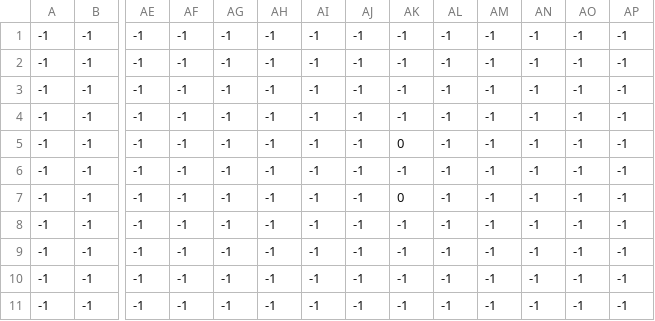
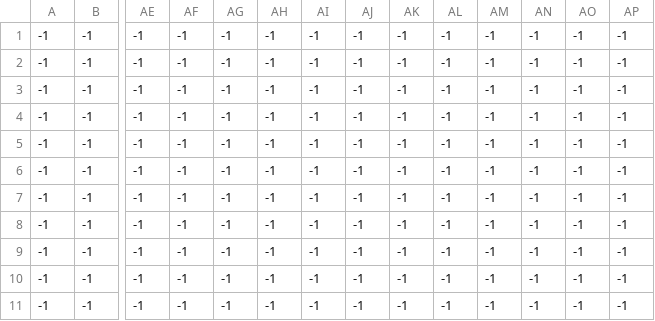
Before and after one commit to Santiago1732/utn_pygame-v5, a CSV file: levels/level_1/lv1_monedas.csv, drawn as a sheet; only a part is shown, gaps mark what is left out; removed rows and columns are numbered as before the commit, all else as after; rows hold the shown columns only; the diff names each change by its address in the sheet, - before the commit and + after, or states it on an @@ line.

```diff
--- a/levels/level_1/lv1_monedas.csv
+++ b/levels/level_1/lv1_monedas.csv
-row 5: -1 | -1 | -1 | -1 | -1 | -1 | -1 | -1 | 0 | -1 | -1 | -1 | -1 | -1
+row 6: -1 | -1 | -1 | -1 | -1 | -1 | -1 | -1 | -1 | -1 | -1 | -1 | -1 | -1
-AK7: 0
+AK7: -1
```
Also changed, not shown: levels/level_1/lv1_lava.csv, levels/level_1/lv1_monedas_plata.csv, 4 other files.
